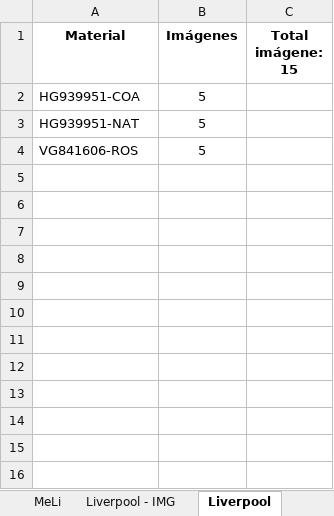
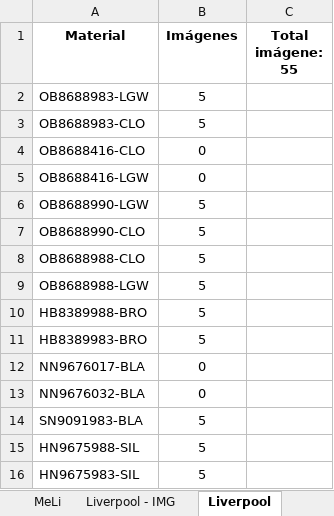
Before and after one commit to green-ayotl/Styles-To-Search, an Excel workbook: Styles To Search - General.xlsx, sheet Liverpool, drawn as a sheet; values as stored, in another font and other column widths than the file's, no borders; conditional formats and table styles not drawn; addresses are those after the commit; the diff names each change by its address in the sheet, - before the commit and + after, or states it on an @@ line.

```diff
--- a/Styles To Search - General.xlsx (sheet Liverpool)
+++ b/Styles To Search - General.xlsx (sheet Liverpool)
-C1: Total imágene: 15
+C1: Total imágene: 55
+row 2: OB8688983-LGW | 5
+row 3: OB8688983-CLO | 5
+row 4: OB8688416-CLO | 0
+row 5: OB8688416-LGW | 0
+row 6: OB8688990-LGW | 5
+row 7: OB8688990-CLO | 5
+row 8: OB8688988-CLO | 5
+row 9: OB8688988-LGW | 5
-A10 (Material): HG939951-COA
+A10 (Material): HB8389988-BRO
+row 11: HB8389983-BRO | 5
+row 12: NN9676017-BLA | 0
+row 13: NN9676032-BLA | 0
-A14 (Material): HG939951-NAT
+A14 (Material): SN9091983-BLA
-A15 (Material): VG841606-ROS
+A15 (Material): HN9675988-SIL
+row 16: HN9675983-SIL | 5
```
Also changed, not shown: sheet PalacioHierro - IMG, sheet Liverpool - IMG, sheet Palacio, hidden cells, 2 other files.
